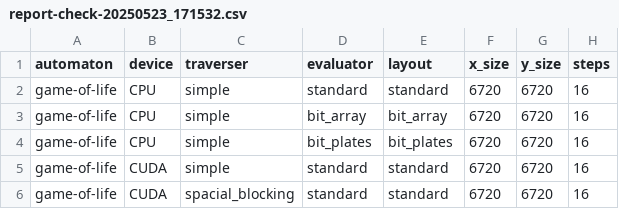
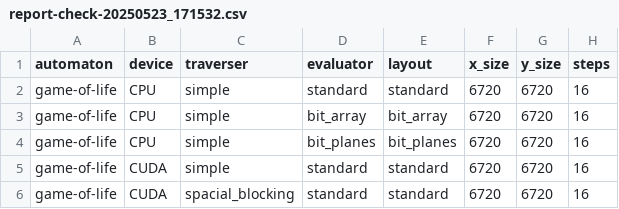
Before and after one commit to matyas-brabec/2025-icooolps-cellato, a CSV file: results/report-check-20250523_171532.csv, drawn as a sheet; only a part is shown; the diff covers the shown part only; the diff names each change by its address in the sheet, - before the commit and + after, or states it on an @@ line.

```diff
--- a/results/report-check-20250523_171532.csv
+++ b/results/report-check-20250523_171532.csv
-D4 (evaluator): bit_plates
+D4 (evaluator): bit_planes
-E4 (layout): bit_plates
+E4 (layout): bit_planes
```
Also changed, not shown: 22 edited cells elsewhere in this file, results/report-check-20250524_190909.csv, results/report-measurement-20250523_171711.csv, 12 other files.
